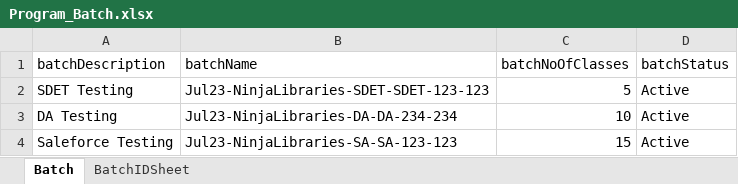
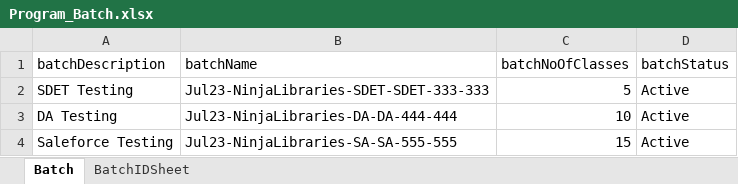
Before and after one commit to jsri36/LMSRestAssured, an Excel workbook: target/test-classes/data/Program_Batch.xlsx, sheet Batch, drawn as a sheet; values as stored, in another font and other column widths than the file's, no borders; the diff names each change by its address in the sheet, - before the commit and + after, or states it on an @@ line.

```diff
--- a/target/test-classes/data/Program_Batch.xlsx (sheet Batch)
+++ b/target/test-classes/data/Program_Batch.xlsx (sheet Batch)
-B2 (batchName): Jul23-NinjaLibraries-SDET-SDET-123-123
+B2 (batchName): Jul23-NinjaLibraries-SDET-SDET-333-333
-B3 (batchName): Jul23-NinjaLibraries-DA-DA-234-234
+B3 (batchName): Jul23-NinjaLibraries-DA-DA-444-444
-B4 (batchName): Jul23-NinjaLibraries-SA-SA-123-123
+B4 (batchName): Jul23-NinjaLibraries-SA-SA-555-555
```
Also changed, not shown: sheet BatchIDSheet, 45 other files.
